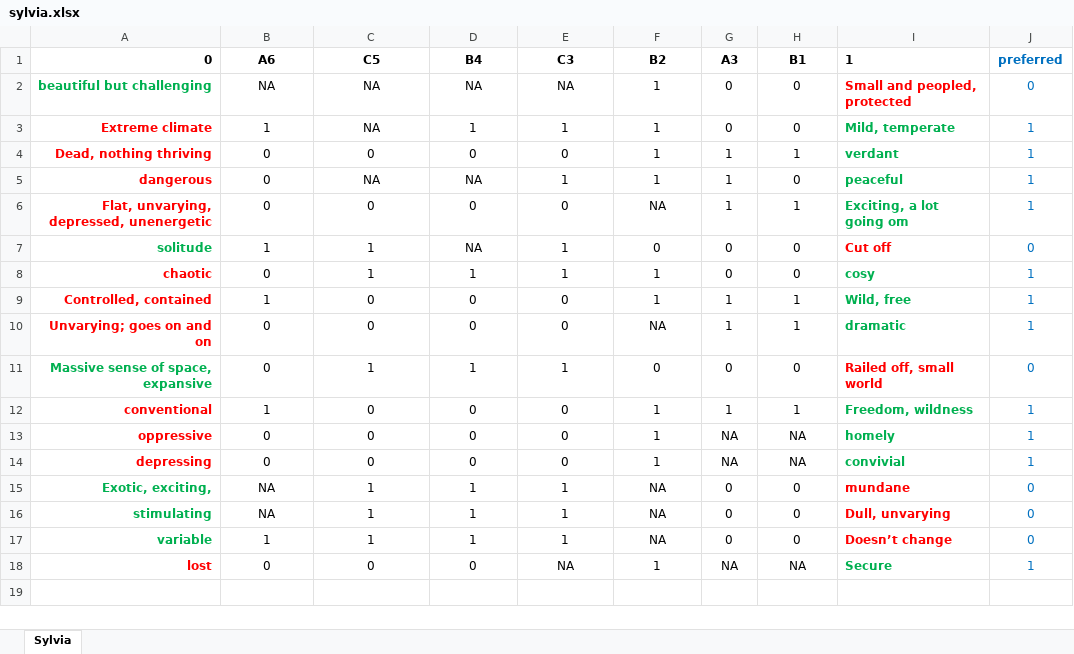
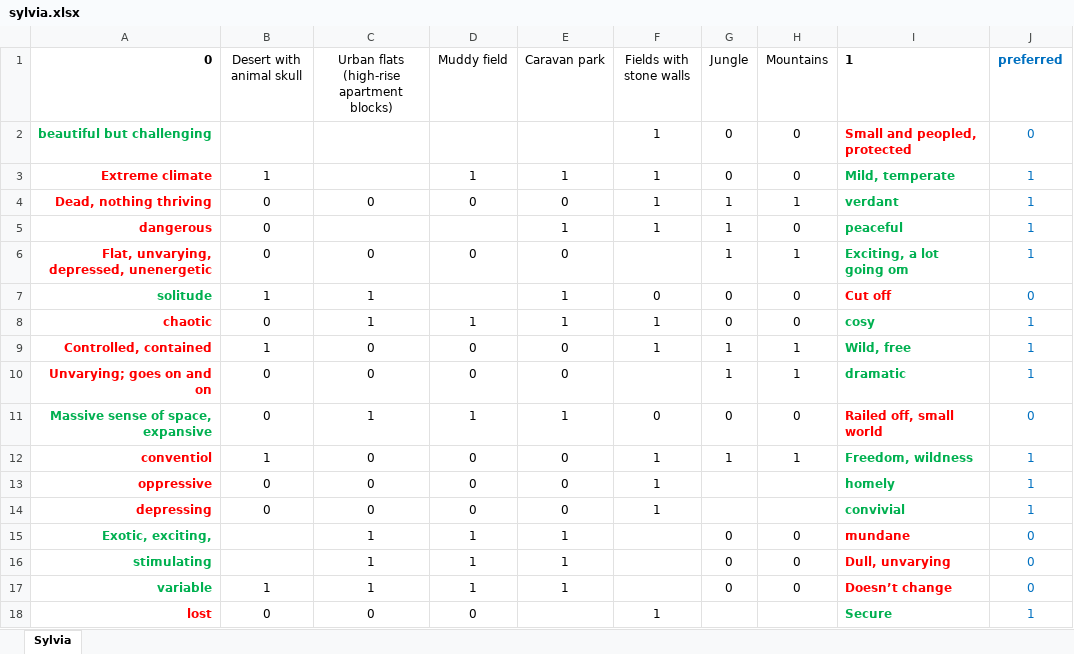
Before and after one commit to markheckmann/OpenRepGrid.ic, an Excel workbook: inst/extdata/sylvia.xlsx, sheet Sylvia, drawn as a sheet; values as stored, in another font and other column widths than the file's, no borders; the diff names each change by its address in the sheet, - before the commit and + after, or states it on an @@ line.

Commit message:
Sylvia's grid with full element labels

```diff
--- a/inst/extdata/sylvia.xlsx (sheet Sylvia)
+++ b/inst/extdata/sylvia.xlsx (sheet Sylvia)
-B1: A6
+B1: Desert with animal skull
-B1:H1 bold: on
+B1:H1 bold: off
-C1: C5
+C1: Urban flats (high-rise apartment blocks)
-D1: B4
+D1: Muddy field
-E1: C3
+E1: Caravan park
-F1: B2
+F1: Fields with stone walls
-G1: A3
+G1: Jungle
-H1: B1
+H1: Mountains
-B2 (Desert with animal skull): NA
+B2 (Desert with animal skull): (empty)
-C2:C3: NA
+C2:C3: (empty)
-D2 (Muddy field): NA
+D2 (Muddy field): (empty)
-E2 (Caravan park): NA
+E2 (Caravan park): (empty)
-C5: NA
+C5: (empty)
-D5 (Muddy field): NA
+D5 (Muddy field): (empty)
-F6 (Fields with stone walls): NA
+F6 (Fields with stone walls): (empty)
-D7 (Muddy field): NA
+D7 (Muddy field): (empty)
-F10 (Fields with stone walls): NA
+F10 (Fields with stone walls): (empty)
-A12 (0): conventional
+A12 (0): conventiol
-G13:G14 (Jungle): NA
+G13:G14 (Jungle): (empty)
-H13:H14 (Mountains): NA
+H13:H14 (Mountains): (empty)
-B15:B16 (Desert with animal skull): NA
+B15:B16 (Desert with animal skull): (empty)
-F15:F17 (Fields with stone walls): NA
+F15:F17 (Fields with stone walls): (empty)
-E18 (Caravan park): NA
+E18 (Caravan park): (empty)
-G18 (Jungle): NA
+G18 (Jungle): (empty)
-H18 (Mountains): NA
+H18 (Mountains): (empty)
```
Also changed, not shown: 2 other files.
